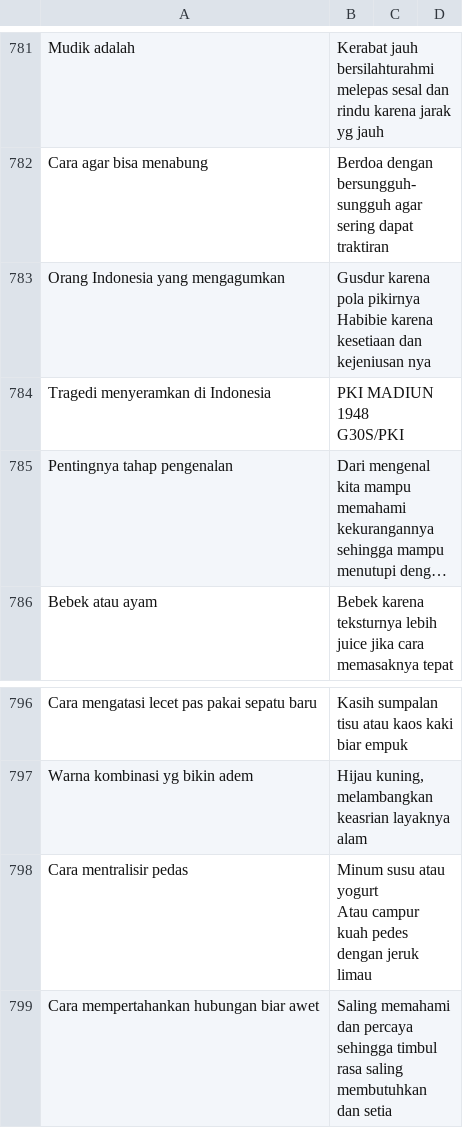
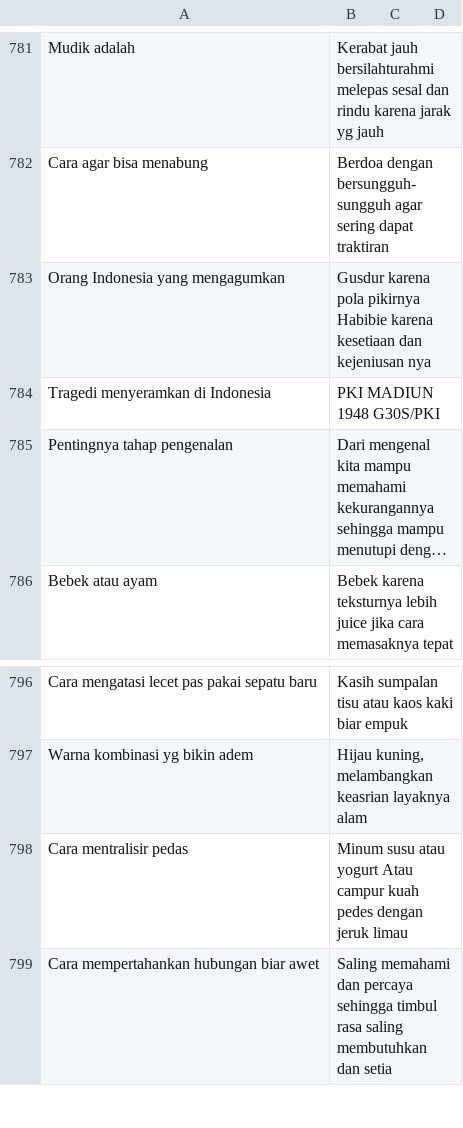
Before and after one commit to InformaticsResearchCenter/iteung-ai, a CSV file: dataset/qa.csv, drawn as a sheet; only a part is shown, gaps mark what is left out; long unchanged cells end in …; ↵ is a line break in a cell; the diff names each change by its address in the sheet, - before the commit and + after, or states it on an @@ line.

Commit message:
tidy up

```diff
--- a/dataset/qa.csv
+++ b/dataset/qa.csv
-B783: …kejeniusan nya
+B783: …kejeniusan nya
-B784: PKI MADIUN 1948 ↵ G30S/PKI
+B784: PKI MADIUN 1948 G30S/PKI
-B798: …jeruk limau
+B798: …jeruk limau
```
